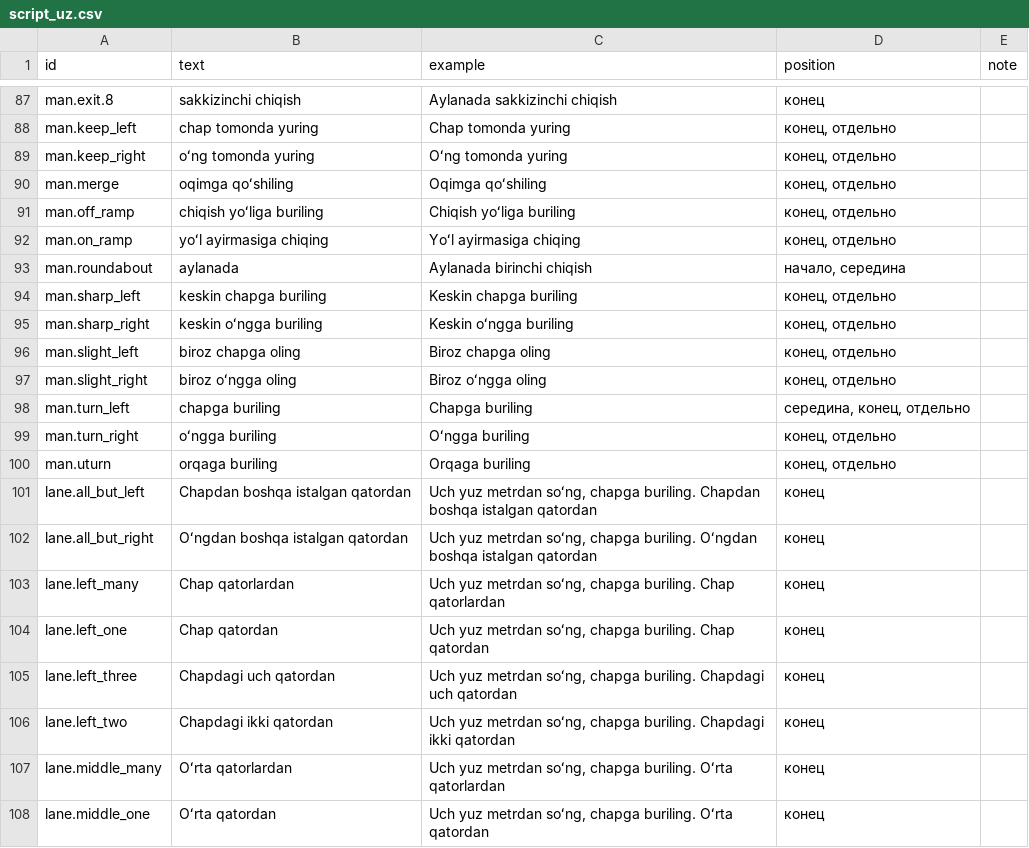
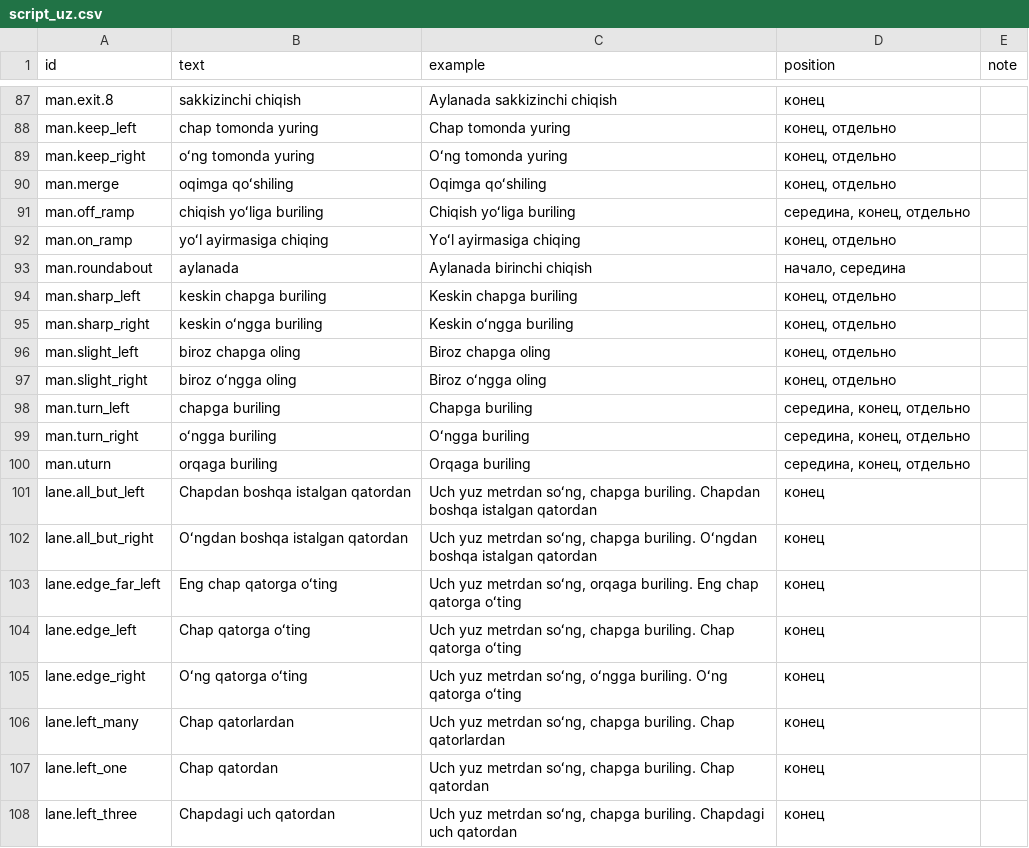
Before and after one commit to RadarMapUz/RadarMap, a CSV file: tools/voice_kit/script_uz.csv, drawn as a sheet; only a part is shown, gaps mark what is left out; the shorter side is filled out with more unchanged rows.

```diff
--- a/tools/voice_kit/script_uz.csv
+++ b/tools/voice_kit/script_uz.csv
@@ -90,3 +90,3 @@ man.keep_right,oʻng tomonda yuring,Oʻng tomonda yuring,"конец, отдел
 man.merge,oqimga qoʻshiling,Oqimga qoʻshiling,"конец, отдельно",
-man.off_ramp,chiqish yoʻliga buriling,Chiqish yoʻliga buriling,"конец, отдельно",
+man.off_ramp,chiqish yoʻliga buriling,Chiqish yoʻliga buriling,"середина, конец, отдельно",
 man.on_ramp,yoʻl ayirmasiga chiqing,Yoʻl ayirmasiga chiqing,"конец, отдельно",
@@ -98,6 +98,9 @@ man.slight_right,biroz oʻngga oling,Biroz oʻngga oling,"конец, отдел
 man.turn_left,chapga buriling,Chapga buriling,"середина, конец, отдельно",
-man.turn_right,oʻngga buriling,Oʻngga buriling,"конец, отдельно",
-man.uturn,orqaga buriling,Orqaga buriling,"конец, отдельно",
+man.turn_right,oʻngga buriling,Oʻngga buriling,"середина, конец, отдельно",
+man.uturn,orqaga buriling,Orqaga buriling,"середина, конец, отдельно",
 lane.all_but_left,Chapdan boshqa istalgan qatordan,"Uch yuz metrdan soʻng, chapga buriling. Chapdan boshqa istalgan qatordan",конец,
 lane.all_but_right,Oʻngdan boshqa istalgan qatordan,"Uch yuz metrdan soʻng, chapga buriling. Oʻngdan boshqa istalgan qatordan",конец,
+lane.edge_far_left,Eng chap qatorga oʻting,"Uch yuz metrdan soʻng, orqaga buriling. Eng chap qatorga oʻting",конец,
+lane.edge_left,Chap qatorga oʻting,"Uch yuz metrdan soʻng, chapga buriling. Chap qatorga oʻting",конец,
+lane.edge_right,Oʻng qatorga oʻting,"Uch yuz metrdan soʻng, oʻngga buriling. Oʻng qatorga oʻting",конец,
 lane.left_many,Chap qatorlardan,"Uch yuz metrdan soʻng, chapga buriling. Chap qatorlardan",конец,
```
Also changed, not shown: tools/voice_kit/script_ru.csv, 22 other files.
